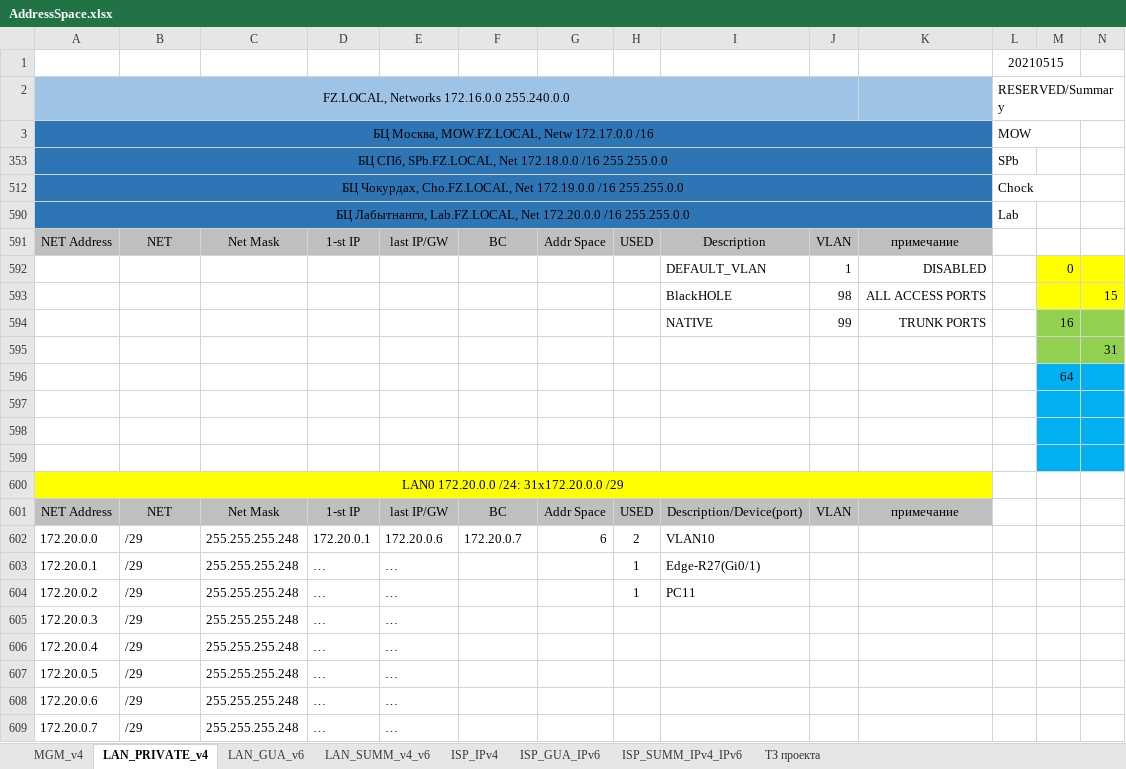
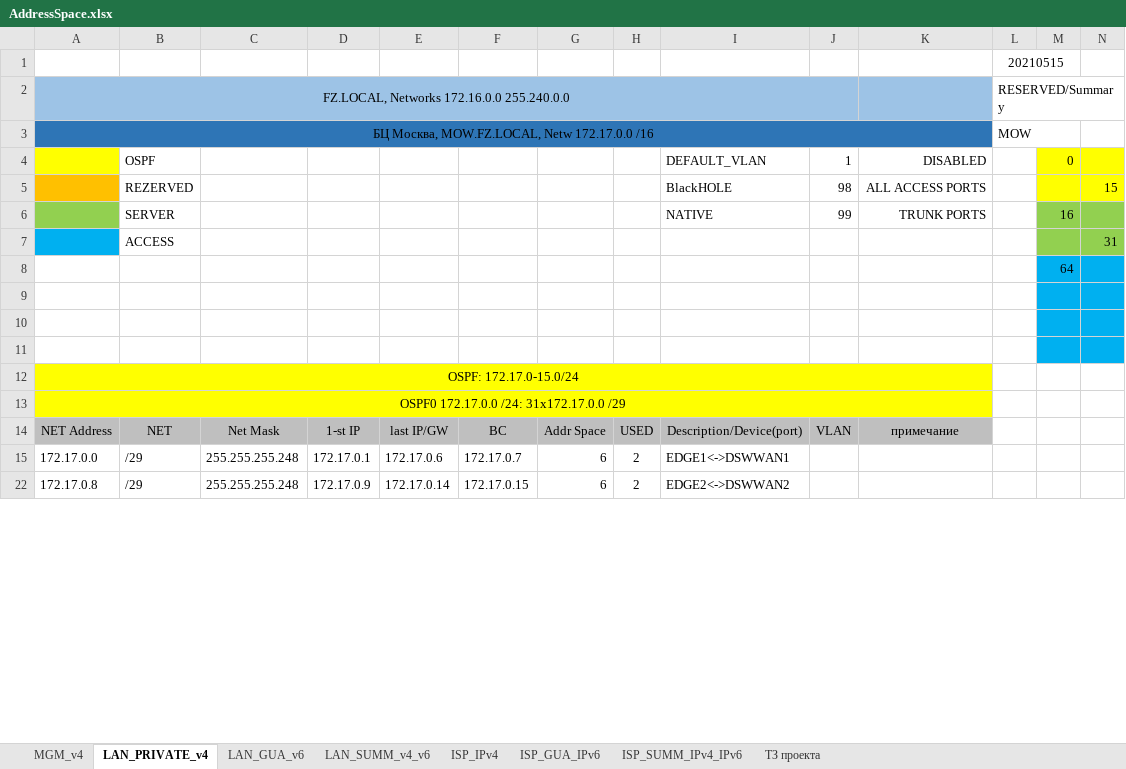
Before and after one commit to fazzzan/Myotus-networks, an Excel workbook: LECTURES/MODULE02/Lecture10/labs/AddressSpace.xlsx, sheet LAN_PRIVATE_v4, drawn as a sheet; only a part is shown; values as stored, in another font and other column widths than the file's, no borders; removed rows and columns are numbered as before the commit, all else as after; rows hold the shown columns only; the diff covers the shown part only; the diff names each change by its address in the sheet, - before the commit and + after, or states it on an @@ line.

```diff
--- a/LECTURES/MODULE02/Lecture10/labs/AddressSpace.xlsx (sheet LAN_PRIVATE_v4)
+++ b/LECTURES/MODULE02/Lecture10/labs/AddressSpace.xlsx (sheet LAN_PRIVATE_v4)
-row 591: NET Address | NET | Net Mask | 1-st IP | last IP/GW | BC | Addr Space | USED | Description | VLAN | примечание
-A4 fill: none
+A4 fill: #FFFF00
-B4: (empty)
+B4: OSPF
-A5 fill: none
+A5 fill: #FFC000
-B5: (empty)
+B5: REZERVED
-A6 fill: none
+A6 fill: #92D050
-B6: (empty)
+B6: SERVER
-A7 fill: none
+A7 fill: #00B0F0
-B7: (empty)
+B7: ACCESS
-A12: LAN0 172.20.0.0 /24: 31x172.20.0.0 /29
+A12: OSPF: 172.17.0-15.0/24
@@ row 13 unhidden: OSPF0 172.17.0.0 /24: 31x172.17.0.0 /29 @@
-A15: 172.20.0.0
+A15: 172.17.0.0
-D15: 172.20.0.1
+D15: 172.17.0.1
-E15: 172.20.0.6
+E15: 172.17.0.6
-F15: 172.20.0.7
+F15: 172.17.0.7
-I15: VLAN10
+I15: EDGE1<->DSWWAN1
@@ row 603 hidden: 172.20.0.1 | /29 | 255.255.255.248 | … | … |  |  | 1 | Edge-R27(Gi0/1) @@
@@ row 604 hidden: 172.20.0.2 | /29 | 255.255.255.248 | … | … |  |  | 1 | PC11 @@
@@ row 605 hidden: 172.20.0.3 | /29 | 255.255.255.248 | … | … @@
@@ row 606 hidden: 172.20.0.4 | /29 | 255.255.255.248 | … | … @@
@@ row 607 hidden: 172.20.0.5 | /29 | 255.255.255.248 | … | … @@
@@ row 608 hidden: 172.20.0.6 | /29 | 255.255.255.248 | … | … @@
@@ row 609 hidden: 172.20.0.7 | /29 | 255.255.255.248 | … | … @@
@@ row 22 unhidden: 172.17.0.8 | /29 | 255.255.255.248 | 172.17.0.9 | 172.17.0.14 | 172.17.0.15 | 6 | 2 | EDGE2<->DSWWAN2 @@
```
Also changed, not shown: 20 added rows, 63 hidden or unhidden rows, 21 edited cells and cell formats elsewhere in this sheet, sheet LAN_SUMM_v4_v6, sheet LAN_GUA_v6, formulas that keep their value, hidden cells, 9 other files.
